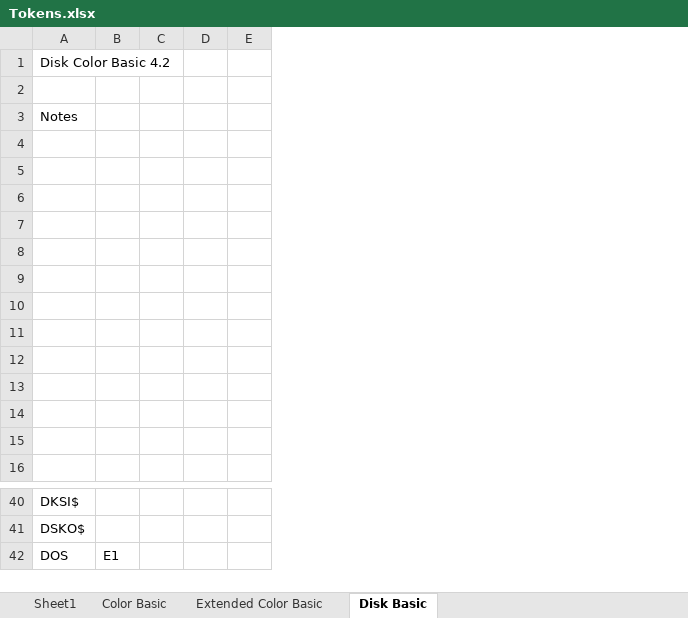
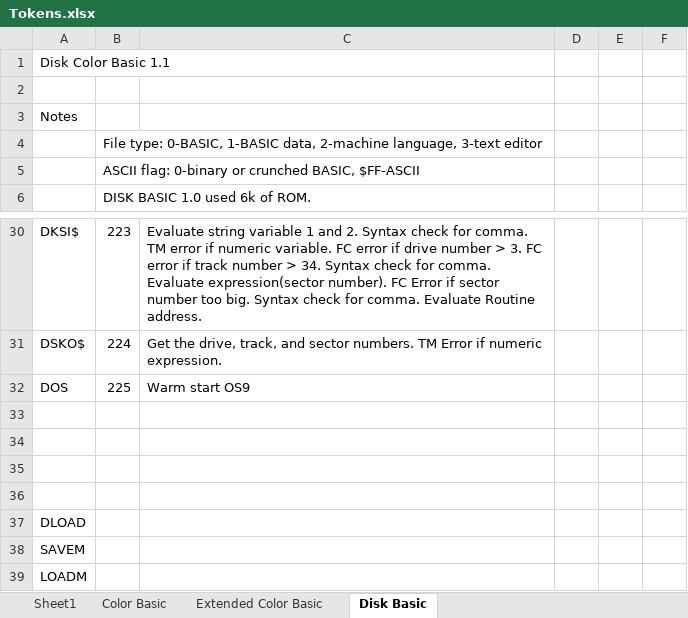
Before and after one commit to ssorrrell/BASICLanguageParser, an Excel workbook: ECB2_Lib.Parser.Grammar/Tokens.xlsx, sheet Disk Basic, drawn as a sheet; only a part is shown, gaps mark what is left out; values as stored, in another font and other column widths than the file's, no borders; removed rows and columns are numbered as before the commit, all else as after; the diff names each change by its address in the sheet, - before the commit and + after, or states it on an @@ line.

Commit message:
Update docs

```diff
--- a/ECB2_Lib.Parser.Grammar/Tokens.xlsx (sheet Disk Basic)
+++ b/ECB2_Lib.Parser.Grammar/Tokens.xlsx (sheet Disk Basic)
-column B, row 42: E1
-column C, empty
+column B, rows 4-6: File type: 0-BASIC, 1-BASIC data, 2-machine language, 3-text editor | ASCII flag: 0-binary or crunched BASIC, $FF-ASCII | DISK BASIC 1.0 used 6k of ROM.; rows 30-32: 223 | 224 | 225
+column C, rows 30-32: Evaluate string variable 1 and 2. Syntax check for comma. TM error if numeric variable. FC error if drive number > 3. FC error if track number > 34. Syntax check for comma. Evaluate expression(sector number). FC Error if sector number too big. Syntax check for comma. Evaluate Routine address. | Get the drive, track, and sector numbers. TM Error if numeric expression. | Warm start OS9
-column E, empty
+column E, empty
+column F, empty
-A1: Disk Color Basic 4.2
+A1: Disk Color Basic 1.1
-row 4: (empty)
-row 5: (empty)
-row 6: (empty)
-row 7: (empty)
-row 8: (empty)
-row 9: (empty)
-row 10: (empty)
-row 11: (empty)
-row 12: (empty)
-row 13: (empty)
+row 33: (empty)
+row 34: (empty)
+row 35: (empty)
+row 36: (empty)
+row 37: DLOAD
+row 38: SAVEM
+row 39: LOADM
```
Also changed, not shown: sheet Extended Color Basic.
